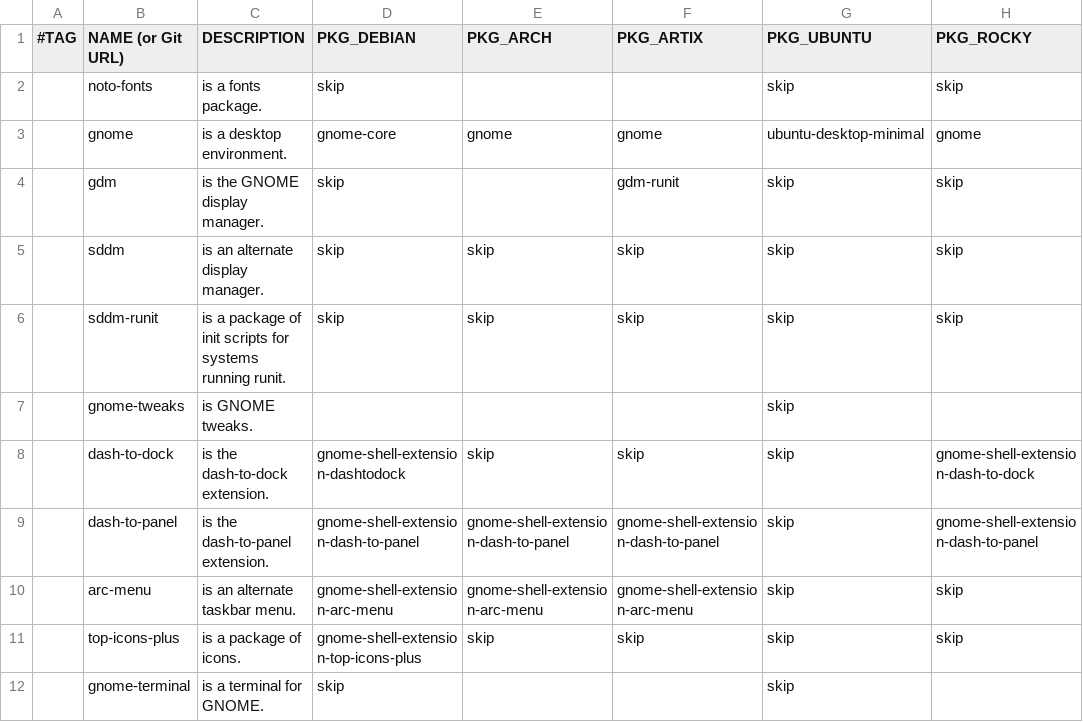
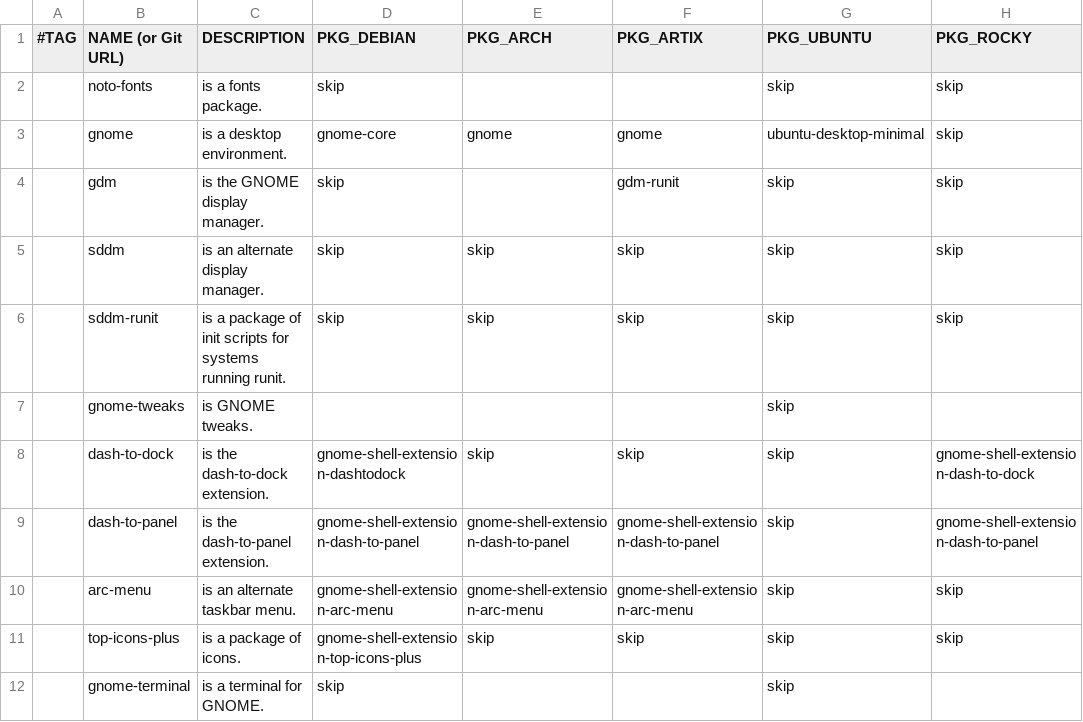
Before and after one commit to DavidVogelxyz/linux-installer, a CSV file: src/packages/packages_gnome.csv, drawn as a sheet.

Commit message:
FIX: Rocky GNOME now installs a complete version of GNOME (again)
Rocky GNOME installs broke (somewhat) from the change to `packages_gnome.csv`.

Rocky GNOME requires `dnf group install -y gnome`, and was instead running `dnf install -y gnome`. instead of failing outright, as it should have, it instead installed a very simple GNOME shell, with none of the other GNOME software.

this commit fixes the issue.

```diff
--- a/src/packages/packages_gnome.csv
+++ b/src/packages/packages_gnome.csv
@@ -2,3 +2,3 @@
 ,noto-fonts,"is a fonts package.",skip,,,skip,skip
-,gnome,"is a desktop environment.",gnome-core,gnome,gnome,ubuntu-desktop-minimal,gnome
+,gnome,"is a desktop environment.",gnome-core,gnome,gnome,ubuntu-desktop-minimal,skip
 ,gdm,"is the GNOME display manager.",skip,,gdm-runit,skip,skip
```
Also changed, not shown: 1 other file.
